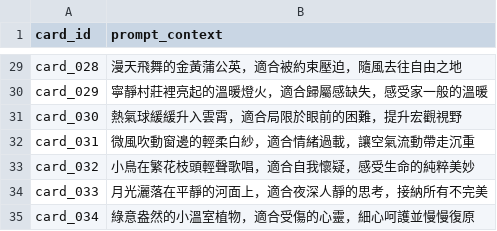
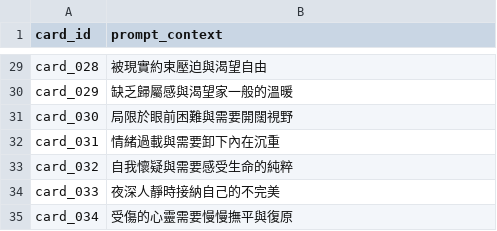
Before and after one commit to 333radiance/333radiance, a CSV file: cards.csv, drawn as a sheet; only a part is shown, gaps mark what is left out; the diff covers the shown part only; the diff names each change by its address in the sheet, - before the commit and + after, or states it on an @@ line.

```diff
--- a/cards.csv
+++ b/cards.csv
-B29 (prompt_context): 漫天飛舞的金黃蒲公英，適合被約束壓迫，隨風去往自由之地
+B29 (prompt_context): 被現實約束壓迫與渴望自由
-B30 (prompt_context): 寧靜村莊裡亮起的溫暖燈火，適合歸屬感缺失，感受家一般的溫暖
+B30 (prompt_context): 缺乏歸屬感與渴望家一般的溫暖
-B31 (prompt_context): 熱氣球緩緩升入雲霄，適合局限於眼前的困難，提升宏觀視野
+B31 (prompt_context): 局限於眼前困難與需要開闊視野
-B32 (prompt_context): 微風吹動窗邊的輕柔白紗，適合情緒過載，讓空氣流動帶走沉重
+B32 (prompt_context): 情緒過載與需要卸下內在沉重
-B33 (prompt_context): 小鳥在繁花枝頭輕聲歌唱，適合自我懷疑，感受生命的純粹美妙
+B33 (prompt_context): 自我懷疑與需要感受生命的純粹
-B34 (prompt_context): 月光灑落在平靜的河面上，適合夜深人靜的思考，接納所有不完美
+B34 (prompt_context): 夜深人靜時接納自己的不完美
-B35 (prompt_context): 綠意盎然的小溫室植物，適合受傷的心靈，細心呵護並慢慢復原
+B35 (prompt_context): 受傷的心靈需要慢慢撫平與復原
```
Also changed, not shown: 1 added row, 1 removed row and 26 edited cells elsewhere in this file.
